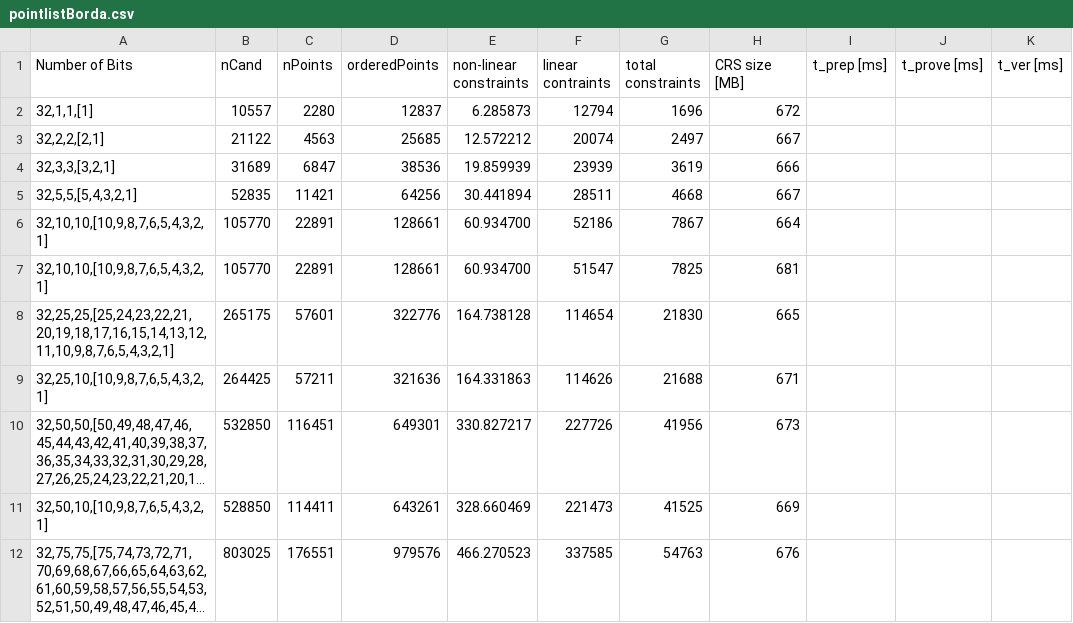
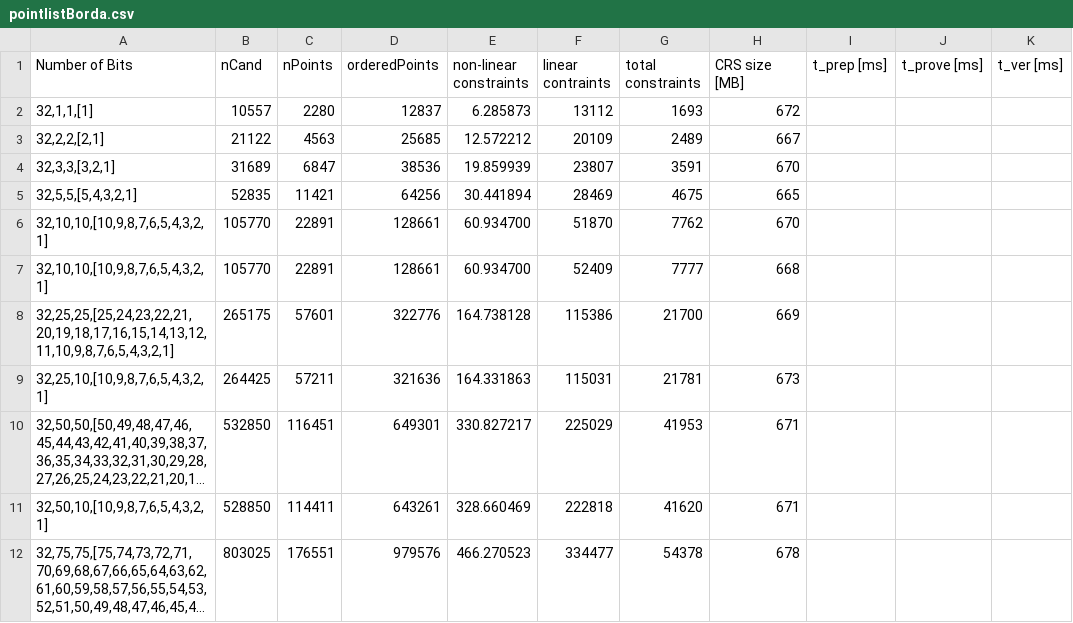
Before and after one commit to Sandbox47/upgraded-ballotsnarks, a CSV file: src/benchmarks/results/combined/pointlistBorda.csv, drawn as a sheet; only a part is shown; long unchanged cells end in …; the diff covers the shown part only; the diff names each change by its address in the sheet, - before the commit and + after, or states it on an @@ line.

```diff
--- a/src/benchmarks/results/combined/pointlistBorda.csv
+++ b/src/benchmarks/results/combined/pointlistBorda.csv
-F2 (linear contraints): 12794
+F2 (linear contraints): 13112
-G2 (total constraints): 1696
+G2 (total constraints): 1693
-F3 (linear contraints): 20074
+F3 (linear contraints): 20109
-G3 (total constraints): 2497
+G3 (total constraints): 2489
-F4 (linear contraints): 23939
+F4 (linear contraints): 23807
-G4 (total constraints): 3619
+G4 (total constraints): 3591
-H4 (CRS size [MB]): 666
+H4 (CRS size [MB]): 670
-F5 (linear contraints): 28511
+F5 (linear contraints): 28469
-G5 (total constraints): 4668
+G5 (total constraints): 4675
-H5 (CRS size [MB]): 667
+H5 (CRS size [MB]): 665
-F6 (linear contraints): 52186
+F6 (linear contraints): 51870
-G6 (total constraints): 7867
+G6 (total constraints): 7762
-H6 (CRS size [MB]): 664
+H6 (CRS size [MB]): 670
-F7 (linear contraints): 51547
+F7 (linear contraints): 52409
-G7 (total constraints): 7825
+G7 (total constraints): 7777
-H7 (CRS size [MB]): 681
+H7 (CRS size [MB]): 668
-F8 (linear contraints): 114654
+F8 (linear contraints): 115386
-G8 (total constraints): 21830
+G8 (total constraints): 21700
-H8 (CRS size [MB]): 665
+H8 (CRS size [MB]): 669
-F9 (linear contraints): 114626
+F9 (linear contraints): 115031
-G9 (total constraints): 21688
+G9 (total constraints): 21781
-H9 (CRS size [MB]): 671
+H9 (CRS size [MB]): 673
-F10 (linear contraints): 227726
+F10 (linear contraints): 225029
-G10 (total constraints): 41956
+G10 (total constraints): 41953
-H10 (CRS size [MB]): 673
+H10 (CRS size [MB]): 671
-F11 (linear contraints): 221473
+F11 (linear contraints): 222818
-G11 (total constraints): 41525
+G11 (total constraints): 41620
-H11 (CRS size [MB]): 669
+H11 (CRS size [MB]): 671
-F12 (linear contraints): 337585
+F12 (linear contraints): 334477
-G12 (total constraints): 54763
+G12 (total constraints): 54378
-H12 (CRS size [MB]): 676
+H12 (CRS size [MB]): 678
```
Also changed, not shown: 56 edited cells elsewhere in this file, src/benchmarks/results/combined/bordaTournamentStyle.csv, src/benchmarks/results/combined/condorcet.csv, 12 other files.
